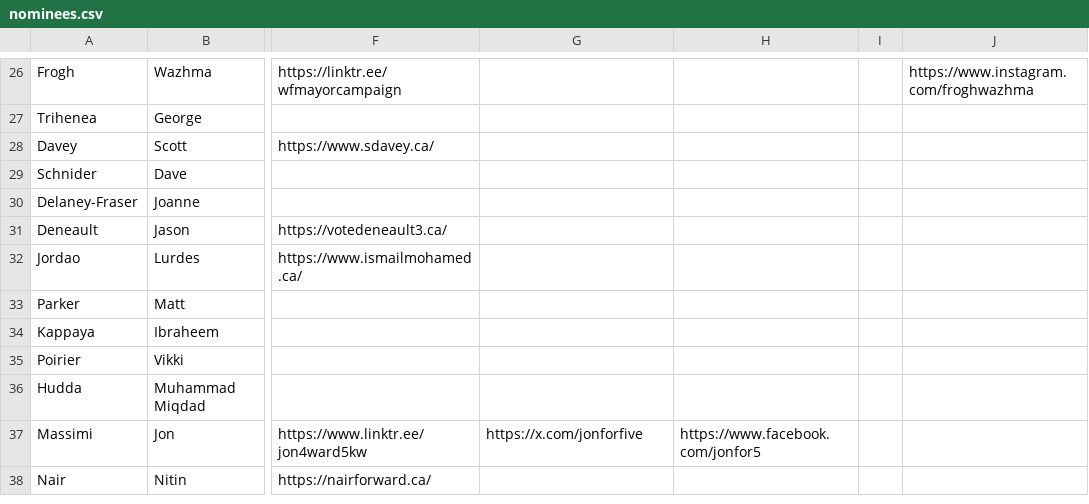
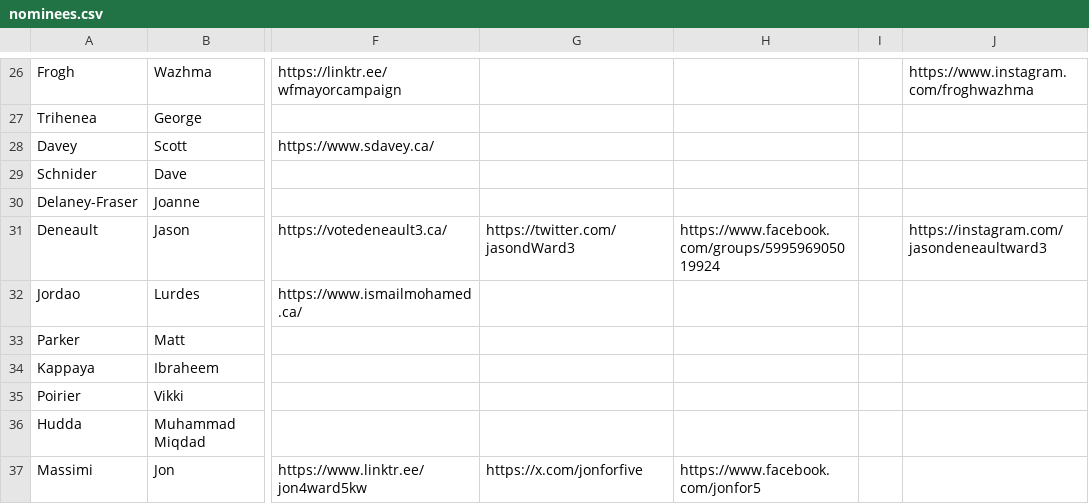
Before and after one commit to CivicTechWR/WRVotesPlaceholder, a CSV file: docs/_data/sync/nominees.csv, drawn as a sheet; only a part is shown, gaps mark what is left out; the shorter side is filled out with more unchanged rows; the diff names each change by its address in the sheet, - before the commit and + after, or states it on an @@ line.

Commit message:
Auto-commit: updated nominees.csv from Google Docs

```diff
--- a/docs/_data/sync/nominees.csv
+++ b/docs/_data/sync/nominees.csv
-G31: (empty)
+G31: https://twitter.com/jasondWard3
-H31: (empty)
+H31: https://www.facebook.com/groups/599596905019924
-J31: (empty)
+J31: https://instagram.com/jasondeneaultward3
```
